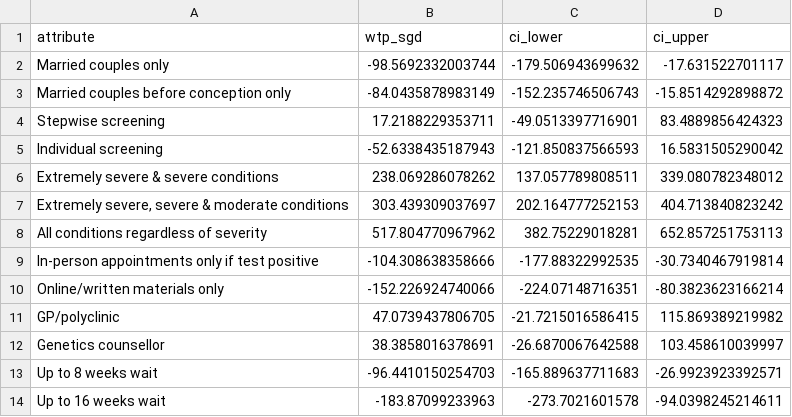
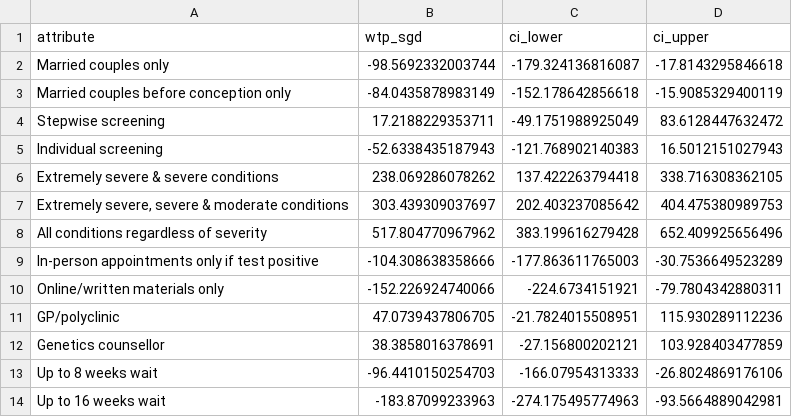
Before and after one commit to robinblythe/DCE_pop_screen, a CSV file: Tables/wtp_results.csv, drawn as a sheet.

```diff
--- a/Tables/wtp_results.csv
+++ b/Tables/wtp_results.csv
@@ -1,14 +1,14 @@
 "attribute","wtp_sgd","ci_lower","ci_upper"
-"Married couples only",-98.5692332003744,-179.506943699632,-17.631522701117
-"Married couples before conception only",-84.0435878983149,-152.235746506743,-15.8514292898872
-"Stepwise screening",17.2188229353711,-49.0513397716901,83.4889856424323
-"Individual screening",-52.6338435187943,-121.850837566593,16.5831505290042
-"Extremely severe & severe conditions",238.069286078262,137.057789808511,339.080782348012
-"Extremely severe, severe & moderate conditions",303.439309037697,202.164777252153,404.713840823242
-"All conditions regardless of severity",517.804770967962,382.75229018281,652.857251753113
-"In-person appointments only if test positive",-104.308638358666,-177.88322992535,-30.7340467919814
-"Online/written materials only",-152.226924740066,-224.07148716351,-80.3823623166214
-"GP/polyclinic",47.0739437806705,-21.7215016586415,115.869389219982
-"Genetics counsellor",38.3858016378691,-26.6870067642588,103.458610039997
-"Up to 8 weeks wait",-96.4410150254703,-165.889637711683,-26.9923923392571
-"Up to 16 weeks wait",-183.87099233963,-273.7021601578,-94.0398245214611
+"Married couples only",-98.5692332003744,-179.324136816087,-17.8143295846618
+"Married couples before conception only",-84.0435878983149,-152.178642856618,-15.9085329400119
+"Stepwise screening",17.2188229353711,-49.1751988925049,83.6128447632472
+"Individual screening",-52.6338435187943,-121.768902140383,16.5012151027943
+"Extremely severe & severe conditions",238.069286078262,137.422263794418,338.716308362105
+"Extremely severe, severe & moderate conditions",303.439309037697,202.403237085642,404.475380989753
+"All conditions regardless of severity",517.804770967962,383.199616279428,652.409925656496
+"In-person appointments only if test positive",-104.308638358666,-177.863611765003,-30.7536649523289
+"Online/written materials only",-152.226924740066,-224.6734151921,-79.7804342880311
+"GP/polyclinic",47.0739437806705,-21.7824015508951,115.930289112236
+"Genetics counsellor",38.3858016378691,-27.156800202121,103.928403477859
+"Up to 8 weeks wait",-96.4410150254703,-166.07954313333,-26.8024869176106
+"Up to 16 weeks wait",-183.87099233963,-274.175495774963,-93.5664889042981
```
Also changed, not shown: 6 other files.
